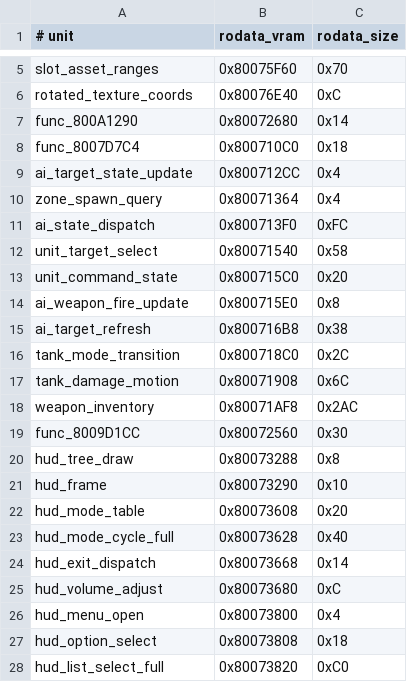
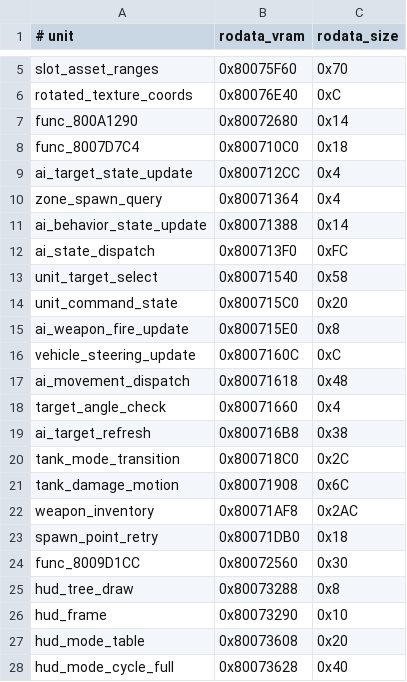
Before and after one commit to TheGh0stShip/BattleTanx-Global-Assault, a TSV file: config/us/unit_rodata.tsv, drawn as a sheet; only a part is shown, gaps mark what is left out; the shorter side is filled out with more unchanged rows.

Commit message:
Reconstruct AI movement and spawn units

```diff
--- a/config/us/unit_rodata.tsv
+++ b/config/us/unit_rodata.tsv
@@ -10,2 +10,3 @@ ai_target_state_update	0x800712CC	0x4
 zone_spawn_query	0x80071364	0x4
+ai_behavior_state_update	0x80071388	0x14
 ai_state_dispatch	0x800713F0	0xFC
@@ -14,2 +15,5 @@ unit_command_state	0x800715C0	0x20
 ai_weapon_fire_update	0x800715E0	0x8
+vehicle_steering_update	0x8007160C	0xC
+ai_movement_dispatch	0x80071618	0x48
+target_angle_check	0x80071660	0x4
 ai_target_refresh	0x800716B8	0x38
@@ -18,2 +22,3 @@ tank_damage_motion	0x80071908	0x6C
 weapon_inventory	0x80071AF8	0x2AC
+spawn_point_retry	0x80071DB0	0x18
 func_8009D1CC	0x80072560	0x30
```
Also changed, not shown: 12 other files.
